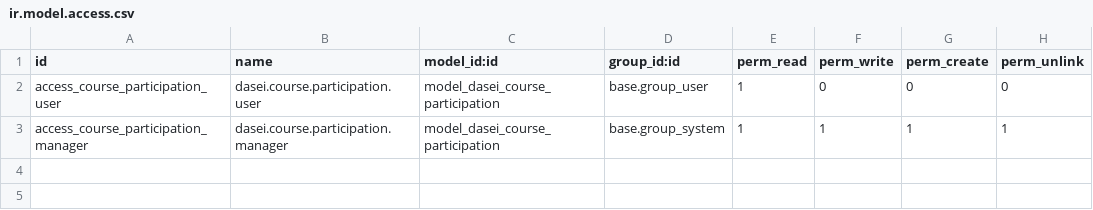
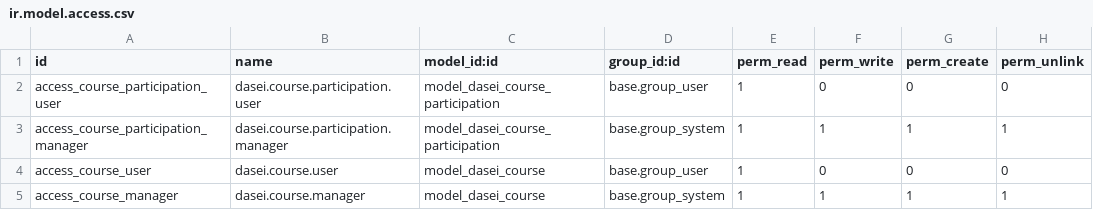
Before and after one commit to theaterpedia/crearis-odoo, a CSV file: agenda_dasei/security/ir.model.access.csv, drawn as a sheet; the diff names each change by its address in the sheet, - before the commit and + after, or states it on an @@ line.

Commit message:
S9: agenda_dasei batch 1 + SharePoint list infrastructure
S7.1: No duplicate stages in agenda_dasei (managed by crearis)

S7.2: StatusLookupId → stage_id mapping
- Added STATUS_TO_STAGE_SYSREG in sync_engine.py
- Maps SP planning status to Odoo event stages by sysreg

S7.3: DA1 Menu restructuring
- Created DASEi submenu under Crearis menu
- Moved Course Participations to DASEi Data submenu

S7.4: D1-D8 SharePoint list infrastructure
- D1: Added list_kurse GUID (plan_kurse) to company config
- D2: list_veranstaltungsteilnehmer already existed
- D3: Created dasei.course model + sync_kurse.py
- D4: Created sync_registrations.py with state mapping
- D5: Registered models in __init__.py
- D6: Added cron jobs (daily courses, 4h registrations)
- D7: Added access rights for dasei.course

S8: Updated dev docs
- crearis_agenda: Added Status → Stage mapping section
- agenda_dasei: Updated architecture, added Course + Registration sync docs

```diff
--- a/agenda_dasei/security/ir.model.access.csv
+++ b/agenda_dasei/security/ir.model.access.csv
+row 4: access_course_user | dasei.course.user | model_dasei_course | base.group_user | 1 | 0 | 0 | 0
+row 5: access_course_manager | dasei.course.manager | model_dasei_course | base.group_system | 1 | 1 | 1 | 1
```
Also changed, not shown: 14 other files.
